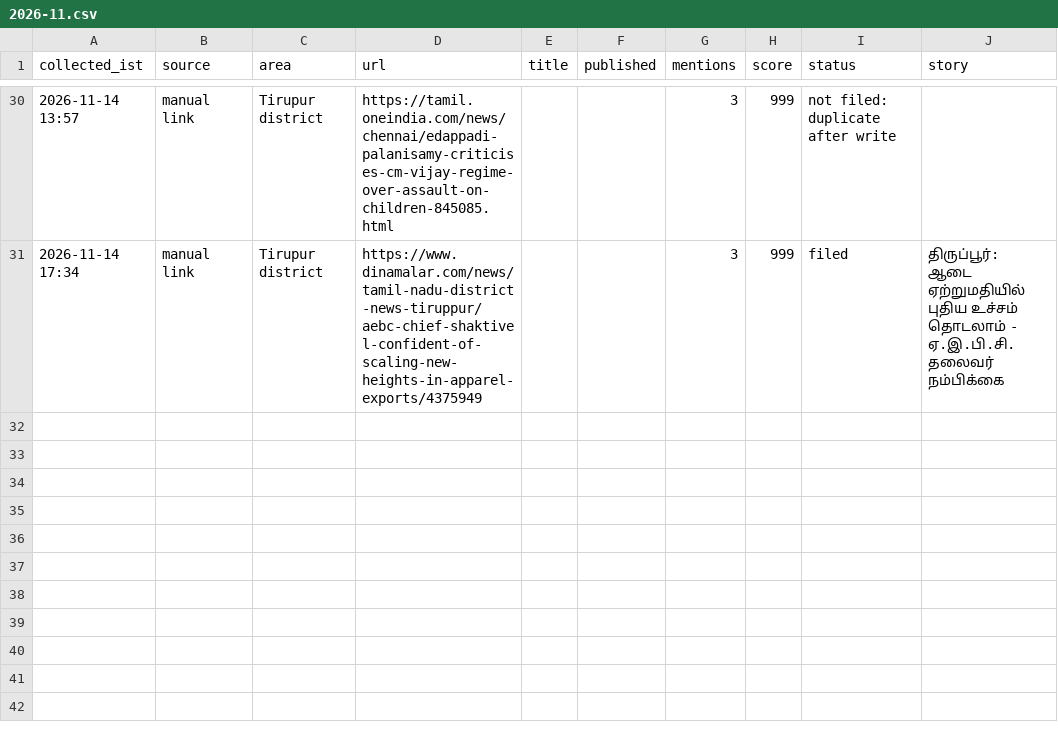
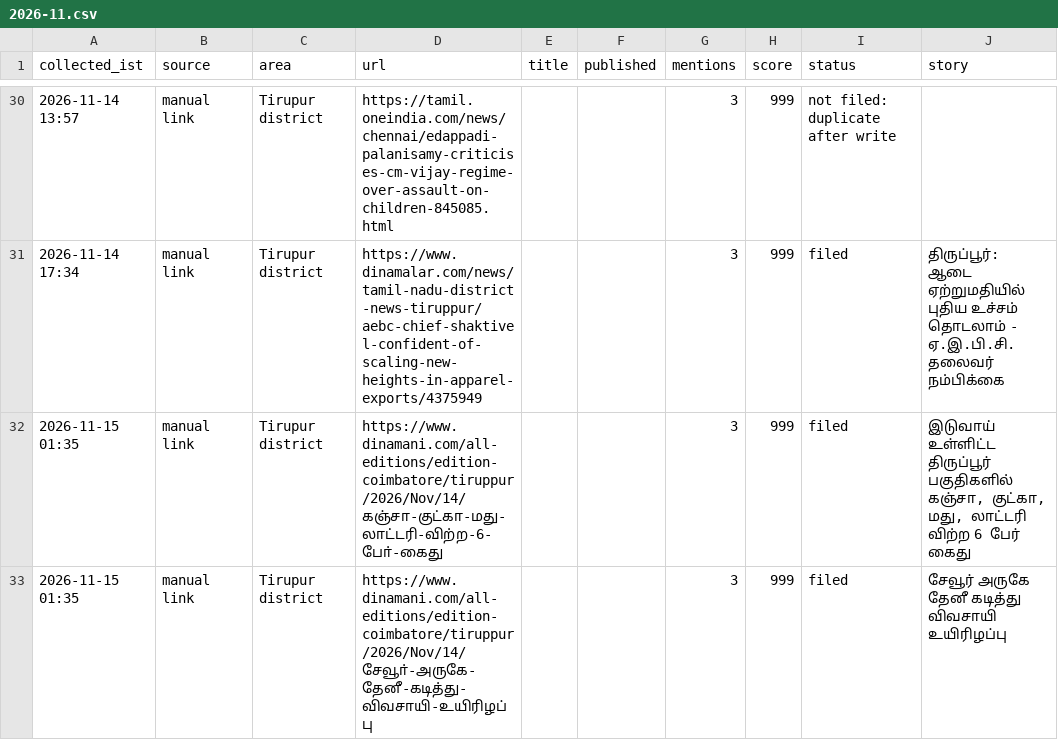
Before and after one commit to news360-tn/tirupur360-autopost, a CSV file: research_free/archive/2026-11.csv, drawn as a sheet; only a part is shown, gaps mark what is left out; the diff names each change by its address in the sheet, - before the commit and + after, or states it on an @@ line.

```diff
--- a/research_free/archive/2026-11.csv
+++ b/research_free/archive/2026-11.csv
+row 32: 2026-11-15 01:35 | manual link | Tirupur district | https://www.dinamani.com/all-editions/edition-coimbatore/tiruppur/2026/Nov/14/கஞ்சா-குட்கா-மது-லாட்டரி-விற்ற-6-போ்-கைது |  |  | 3 | 999 | filed | இடுவாய் உள்ளிட்ட திருப்பூர் பகுதிகளில் கஞ்சா, குட்கா, மது, லாட்டரி விற்ற 6 பேர் கைது
+row 33: 2026-11-15 01:35 | manual link | Tirupur district | https://www.dinamani.com/all-editions/edition-coimbatore/tiruppur/2026/Nov/14/சேவூா்-அருகே-தேனீ-கடித்து-விவசாயி-உயிரிழப்பு |  |  | 3 | 999 | filed | சேவூர் அருகே தேனீ கடித்து விவசாயி உயிரிழப்பு
```
Also changed, not shown: 6 other files.
